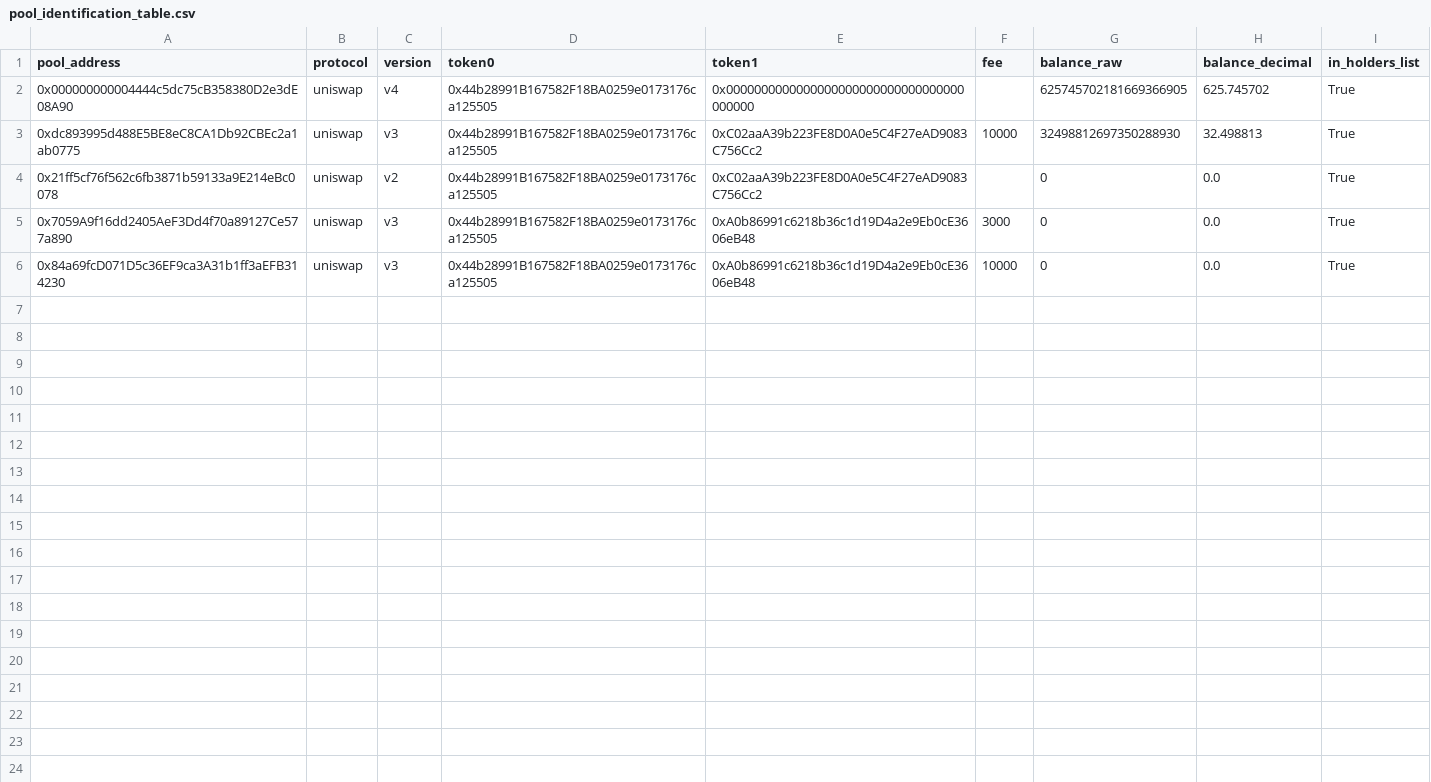
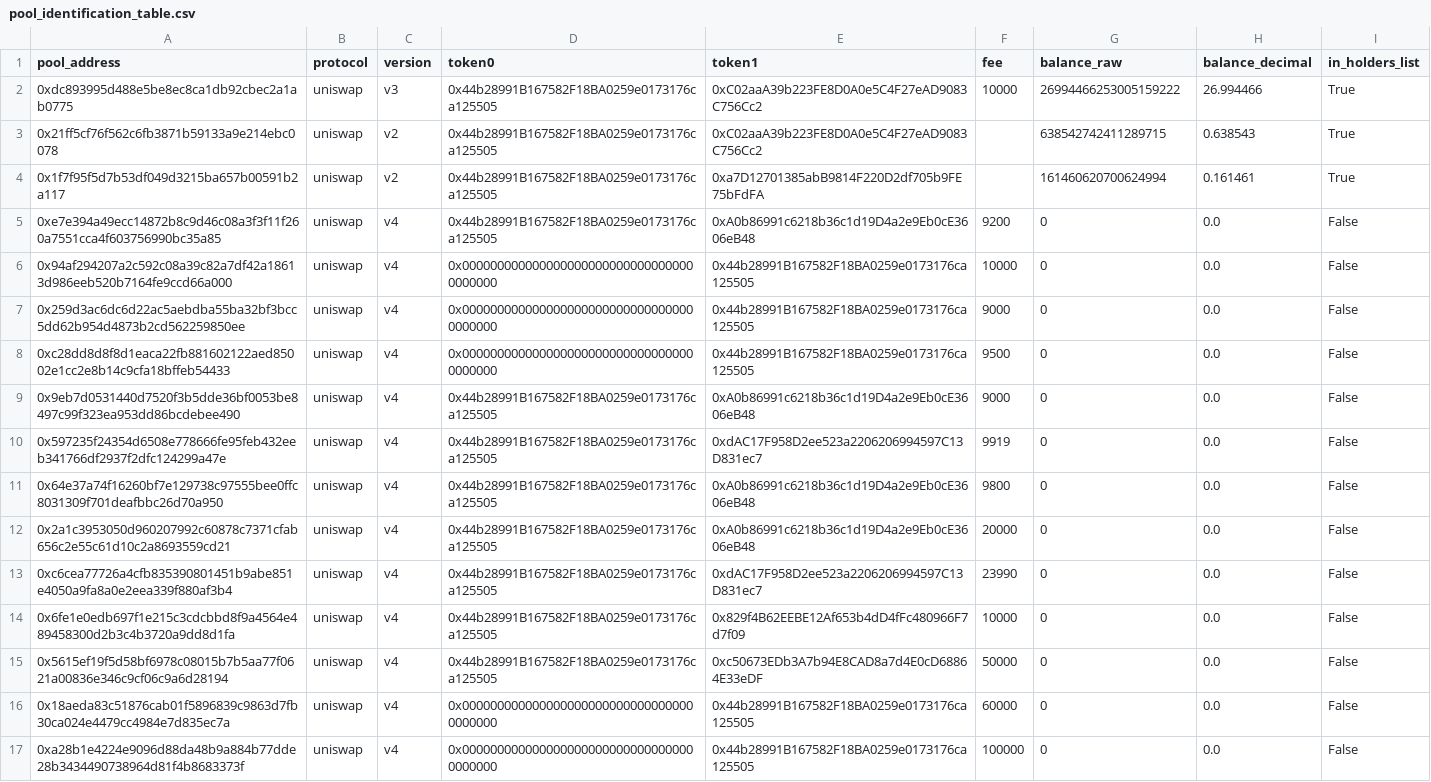
Before and after one commit to Cooler-tu/On-Chain-Token-Crash-Liquidity-Analysis, a CSV file: output/pool_identification_table.csv, drawn as a sheet.

```diff
--- a/output/pool_identification_table.csv
+++ b/output/pool_identification_table.csv
@@ -1,6 +1,17 @@
 pool_address,protocol,version,token0,token1,fee,balance_raw,balance_decimal,in_holders_list
-0x000000000004444c5dc75cB358380D2e3dE08A90,uniswap,v4,0x44b28991B167582F18BA0259e0173176ca125505,0x0000000000000000000000000000000000000000,,625745702181669366905,625.745702,True
-0xdc893995d488E5BE8eC8CA1Db92CBEc2a1ab0775,uniswap,v3,0x44b28991B167582F18BA0259e0173176ca125505,0xC02aaA39b223FE8D0A0e5C4F27eAD9083C756Cc2,10000,32498812697350288930,32.498813,True
-0x21ff5cf76f562c6fb3871b59133a9E214eBc0078,uniswap,v2,0x44b28991B167582F18BA0259e0173176ca125505,0xC02aaA39b223FE8D0A0e5C4F27eAD9083C756Cc2,,0,0.0,True
-0x7059A9f16dd2405AeF3Dd4f70a89127Ce577a890,uniswap,v3,0x44b28991B167582F18BA0259e0173176ca125505,0xA0b86991c6218b36c1d19D4a2e9Eb0cE3606eB48,3000,0,0.0,True
-0x84a69fcD071D5c36EF9ca3A31b1ff3aEFB314230,uniswap,v3,0x44b28991B167582F18BA0259e0173176ca125505,0xA0b86991c6218b36c1d19D4a2e9Eb0cE3606eB48,10000,0,0.0,True
+0xdc893995d488e5be8ec8ca1db92cbec2a1ab0775,uniswap,v3,0x44b28991B167582F18BA0259e0173176ca125505,0xC02aaA39b223FE8D0A0e5C4F27eAD9083C756Cc2,10000,26994466253005159222,26.994466,True
+0x21ff5cf76f562c6fb3871b59133a9e214ebc0078,uniswap,v2,0x44b28991B167582F18BA0259e0173176ca125505,0xC02aaA39b223FE8D0A0e5C4F27eAD9083C756Cc2,,638542742411289715,0.638543,True
+0x1f7f95f5d7b53df049d3215ba657b00591b2a117,uniswap,v2,0x44b28991B167582F18BA0259e0173176ca125505,0xa7D12701385abB9814F220D2df705b9FE75bFdFA,,161460620700624994,0.161461,True
+0xe7e394a49ecc14872b8c9d46c08a3f3f11f260a7551cca4f603756990bc35a85,uniswap,v4,0x44b28991B167582F18BA0259e0173176ca125505,0xA0b86991c6218b36c1d19D4a2e9Eb0cE3606eB48,9200,0,0.0,False
+0x94af294207a2c592c08a39c82a7df42a18613d986eeb520b7164fe9ccd66a000,uniswap,v4,0x0000000000000000000000000000000000000000,0x44b28991B167582F18BA0259e0173176ca125505,10000,0,0.0,False
+0x259d3ac6dc6d22ac5aebdba55ba32bf3bcc5dd62b954d4873b2cd562259850ee,uniswap,v4,0x0000000000000000000000000000000000000000,0x44b28991B167582F18BA0259e0173176ca125505,9000,0,0.0,False
+0xc28dd8d8f8d1eaca22fb881602122aed85002e1cc2e8b14c9cfa18bffeb54433,uniswap,v4,0x0000000000000000000000000000000000000000,0x44b28991B167582F18BA0259e0173176ca125505,9500,0,0.0,False
+0x9eb7d0531440d7520f3b5dde36bf0053be8497c99f323ea953dd86bcdebee490,uniswap,v4,0x44b28991B167582F18BA0259e0173176ca125505,0xA0b86991c6218b36c1d19D4a2e9Eb0cE3606eB48,9000,0,0.0,False
+0x597235f24354d6508e778666fe95feb432eeb341766df2937f2dfc124299a47e,uniswap,v4,0x44b28991B167582F18BA0259e0173176ca125505,0xdAC17F958D2ee523a2206206994597C13D831ec7,9919,0,0.0,False
+0x64e37a74f16260bf7e129738c97555bee0ffc8031309f701deafbbc26d70a950,uniswap,v4,0x44b28991B167582F18BA0259e0173176ca125505,0xA0b86991c6218b36c1d19D4a2e9Eb0cE3606eB48,9800,0,0.0,False
+0x2a1c3953050d960207992c60878c7371cfab656c2e55c61d10c2a8693559cd21,uniswap,v4,0x44b28991B167582F18BA0259e0173176ca125505,0xA0b86991c6218b36c1d19D4a2e9Eb0cE3606eB48,20000,0,0.0,False
+0xc6cea77726a4cfb835390801451b9abe851e4050a9fa8a0e2eea339f880af3b4,uniswap,v4,0x44b28991B167582F18BA0259e0173176ca125505,0xdAC17F958D2ee523a2206206994597C13D831ec7,23990,0,0.0,False
+0x6fe1e0edb697f1e215c3cdcbbd8f9a4564e489458300d2b3c4b3720a9dd8d1fa,uniswap,v4,0x44b28991B167582F18BA0259e0173176ca125505,0x829f4B62EEBE12Af653b4dD4fFc480966F7d7f09,10000,0,0.0,False
+0x5615ef19f5d58bf6978c08015b7b5aa77f0621a00836e346c9cf06c9a6d28194,uniswap,v4,0x44b28991B167582F18BA0259e0173176ca125505,0xc50673EDb3A7b94E8CAD8a7d4E0cD68864E33eDF,50000,0,0.0,False
+0x18aeda83c51876cab01f5896839c9863d7fb30ca024e4479cc4984e7d835ec7a,uniswap,v4,0x0000000000000000000000000000000000000000,0x44b28991B167582F18BA0259e0173176ca125505,60000,0,0.0,False
+0xa28b1e4224e9096d88da48b9a884b77dde28b3434490738964d81f4b8683373f,uniswap,v4,0x0000000000000000000000000000000000000000,0x44b28991B167582F18BA0259e0173176ca125505,100000,0,0.0,False
```
Also changed, not shown: 55 other files.
